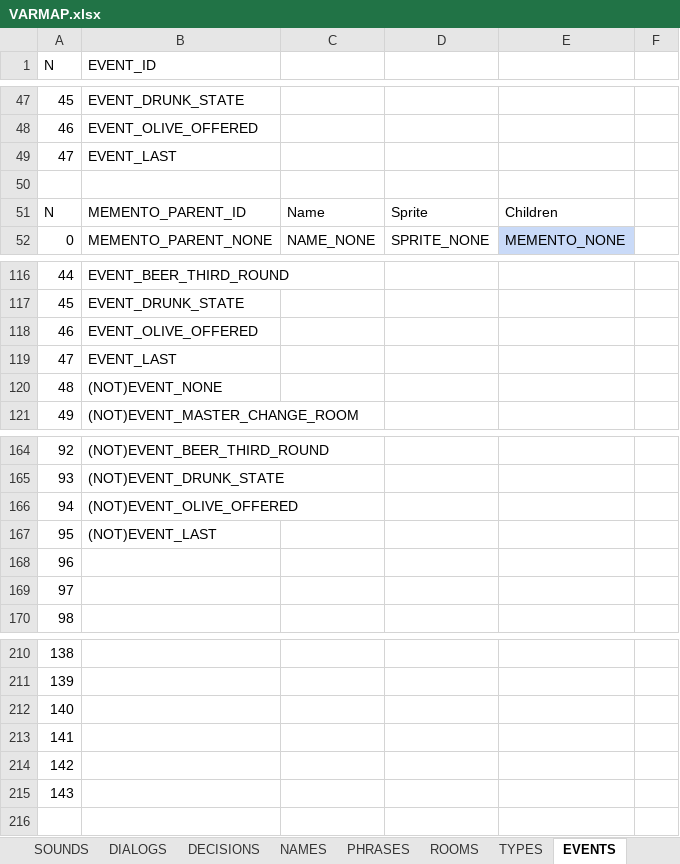
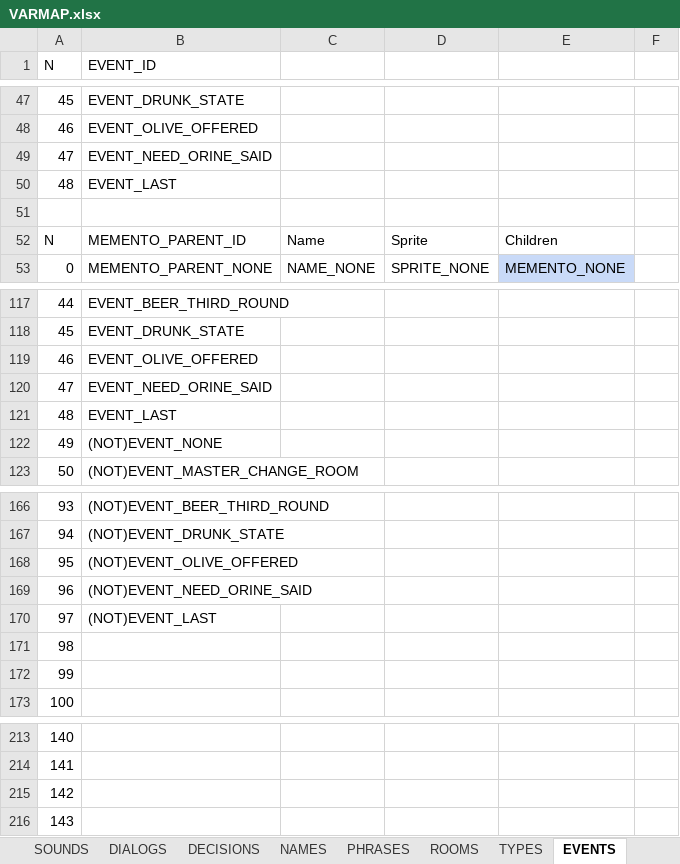
Before and after one commit to ivor4/Goblins3_AnotherQuest, an Excel workbook: VARMAP_Generator/VARMAP.xlsx, sheet EVENTS, drawn as a sheet; only a part is shown, gaps mark what is left out; values as stored, in another font and other column widths than the file's, no borders; charts and pictures and table styles not drawn; removed rows and columns are numbered as before the commit, all else as after; the diff names each change by its address in the sheet, - before the commit and + after, or states it on an @@ line.

```diff
--- a/VARMAP_Generator/VARMAP.xlsx (sheet EVENTS)
+++ b/VARMAP_Generator/VARMAP.xlsx (sheet EVENTS)
+row 49: 47 | EVENT_NEED_ORINE_SAID
@@ column A (N) renumbered between rows 50 and 216 @@
+row 120: 47 | EVENT_NEED_ORINE_SAID
+row 169: 96 | (NOT)EVENT_NEED_ORINE_SAID
-row 214: 142
-row 215: 143
```
Also changed, not shown: sheet ACTION_CONDS, sheet PHRASES, sheet SOUNDS, sheet ROOMS, formulas that keep their value, 18 other files.
